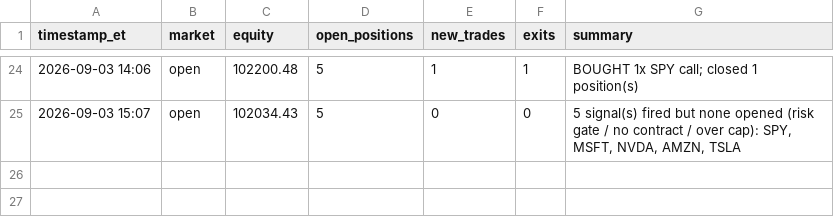
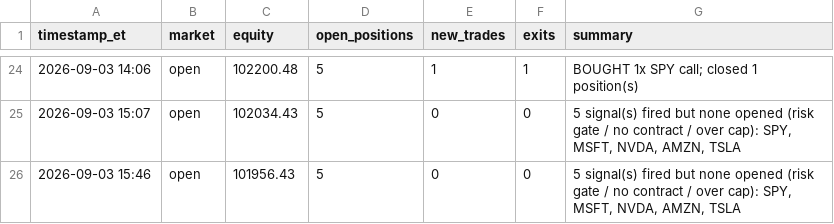
Before and after one commit to fawad07/alpaca-options-agent, a CSV file: activity.csv, drawn as a sheet; only a part is shown, gaps mark what is left out; the diff names each change by its address in the sheet, - before the commit and + after, or states it on an @@ line.

```diff
--- a/activity.csv
+++ b/activity.csv
+row 26: 2026-09-03 15:46 | open | 101956.43 | 5 | 0 | 0 | 5 signal(s) fired but none opened (risk gate / no contract / over cap): SPY, MSFT, NVDA, AMZN, TSLA
```
Also changed, not shown: 1 other file.
